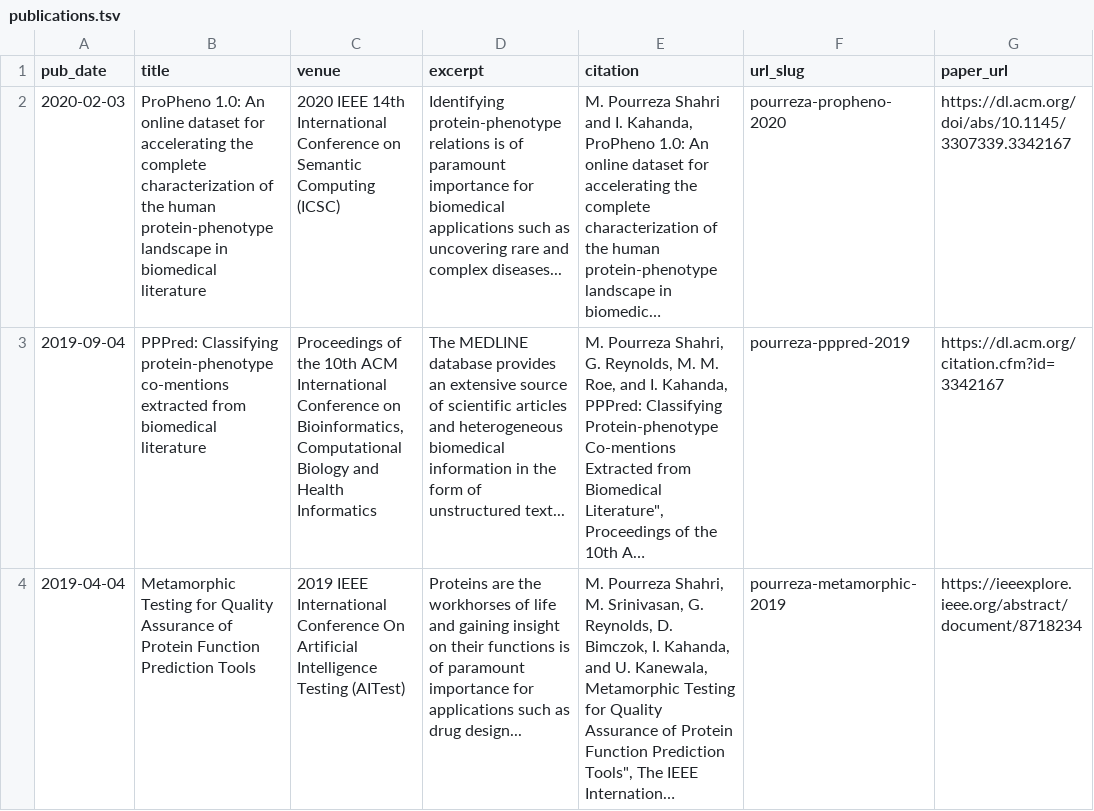
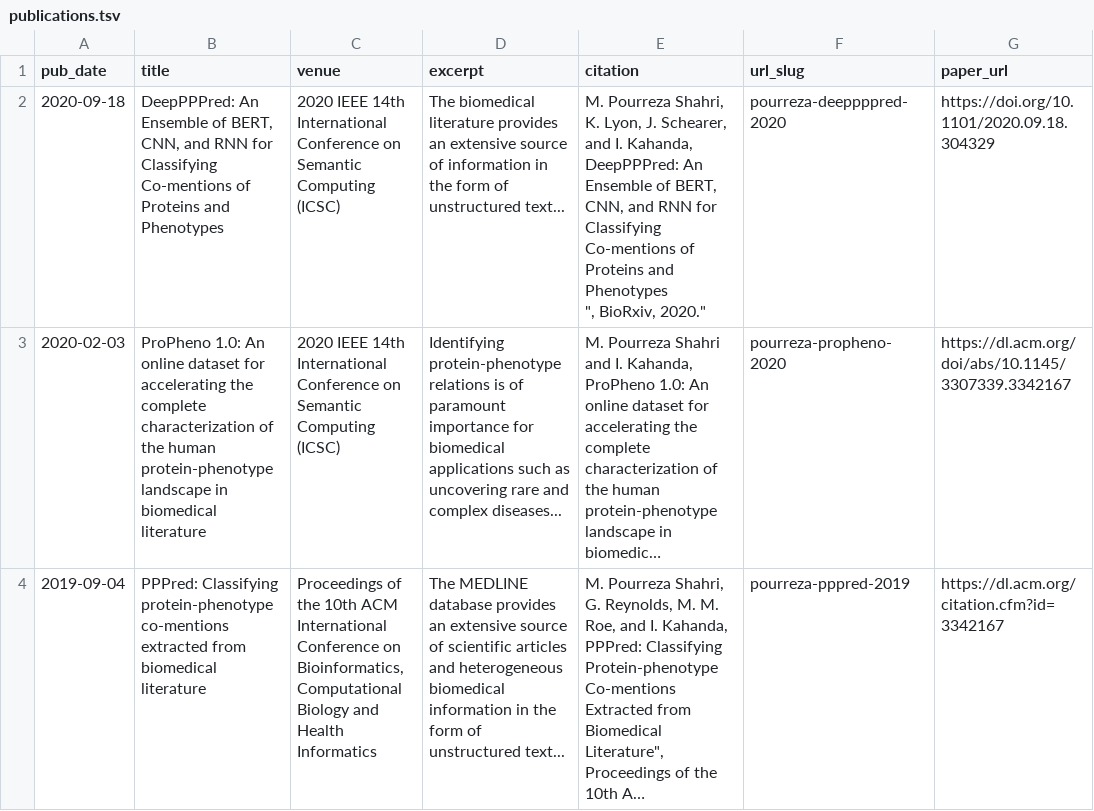
Before and after one commit to mpourreza/mpourreza.github.io, a TSV file: markdown_generator/publications.tsv, drawn as a sheet; only a part is shown; the shorter side is filled out with more unchanged rows; long unchanged cells end in …; ↵ is a line break in a cell; the diff names each change by its address in the sheet, - before the commit and + after, or states it on an @@ line.

Commit message:
DeepPPPred added

```diff
--- a/markdown_generator/publications.tsv
+++ b/markdown_generator/publications.tsv
+row 2: 2020-09-18 | DeepPPPred: An Ensemble of BERT, CNN, and RNN for Classifying Co-mentions of Proteins and Phenotypes | 2020 IEEE 14th International Conference on Semantic Computing (ICSC) | The biomedical literature provides an extensive source of information in the form of unstructured text... | M. Pourreza Shahri, K. Lyon, J. Schearer, and I. Kahanda, DeepPPPred: An Ensemble of BERT, CNN, and RNN for Classifying Co-mentions of Proteins and Phenotypes ↵ ", BioRxiv, 2020." | pourreza-deeppppred-2020 | https://doi.org/10.1101/2020.09.18.304329
```
Also changed, not shown: 1 other file.
